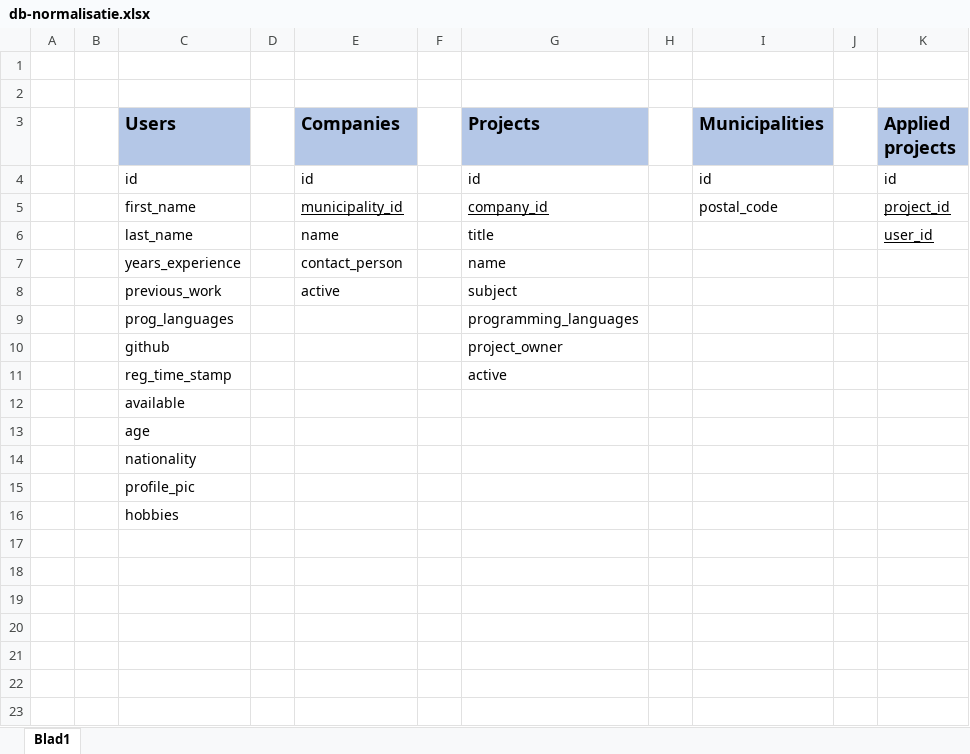
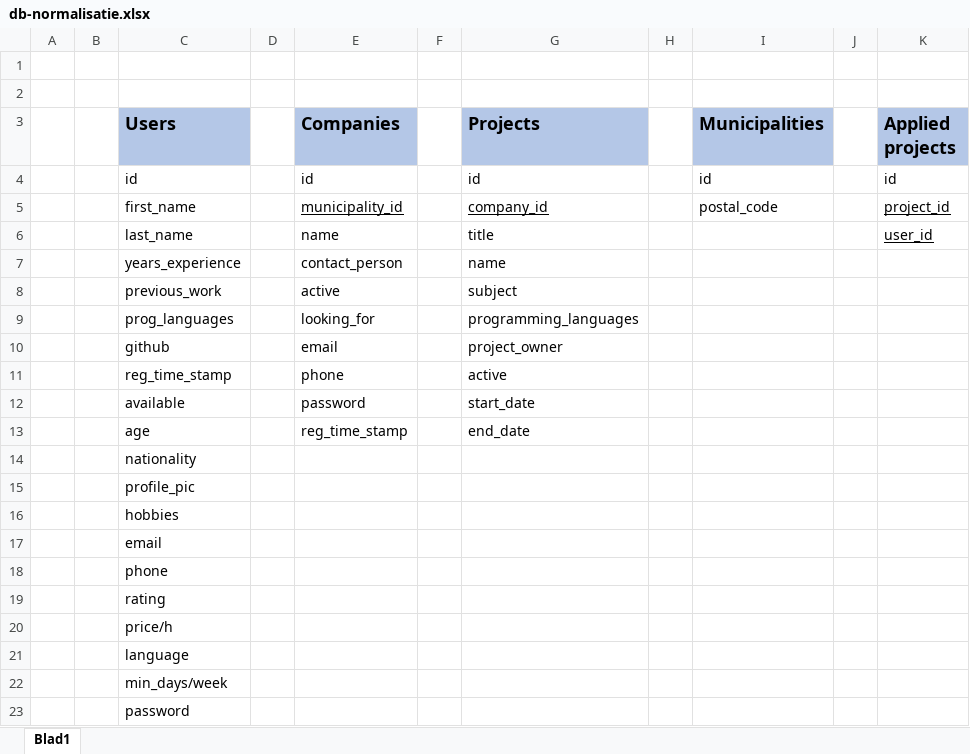
Before and after one commit to Mauw94/eindproef-syntra, an Excel workbook: docs/db-normalisatie.xlsx, sheet Blad1, drawn as a sheet; values as stored, in another font and other column widths than the file's, no borders; the diff names each change by its address in the sheet, - before the commit and + after, or states it on an @@ line.

```diff
--- a/docs/db-normalisatie.xlsx (sheet Blad1)
+++ b/docs/db-normalisatie.xlsx (sheet Blad1)
-E9 (Companies): (empty)
+E9 (Companies): looking_for
-E10 (Companies): (empty)
+E10 (Companies): email
-E11 (Companies): (empty)
+E11 (Companies): phone
-E12 (Companies): (empty)
+E12 (Companies): password
-G12 (Projects): (empty)
+G12 (Projects): start_date
-E13 (Companies): (empty)
+E13 (Companies): reg_time_stamp
-G13 (Projects): (empty)
+G13 (Projects): end_date
+row 17:  |  | email
+row 18:  |  | phone
+row 19:  |  | rating
+row 20:  |  | price/h
+row 21:  |  | language
+row 22:  |  | min_days/week
+row 23:  |  | password
```
Also changed, not shown: 2 other files.
